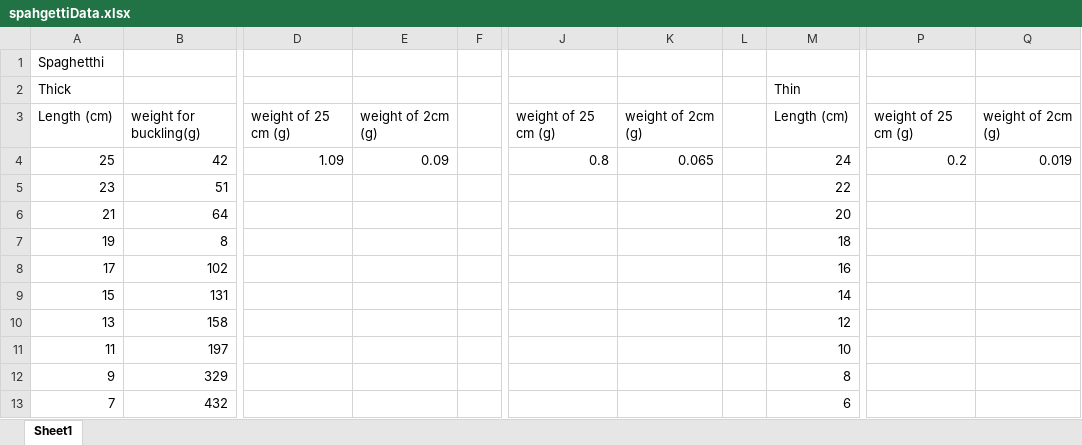
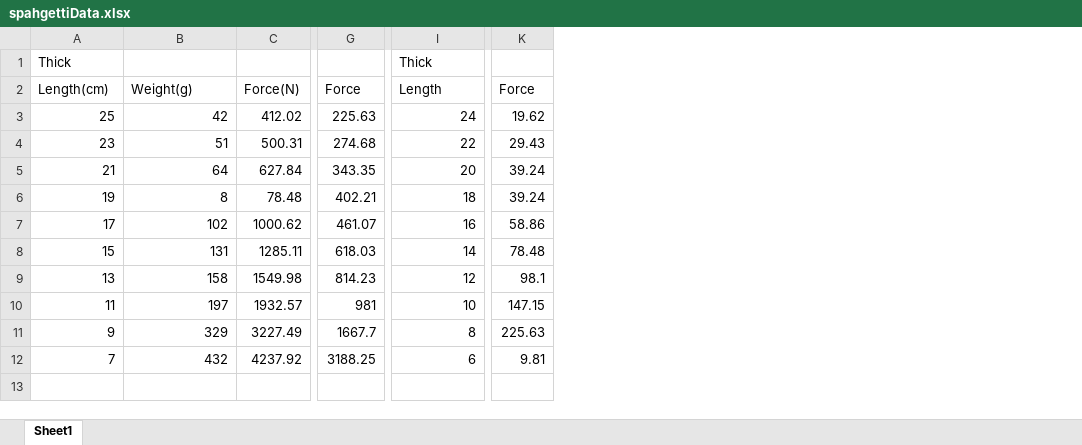
Before and after one commit to bvarjavand/MaterialsLab, an Excel workbook: Lab1/LabData/spahgettiData.xlsx, sheet Sheet1, drawn as a sheet; only a part is shown, gaps mark what is left out; values as stored, in another font and other column widths than the file's, no borders; removed rows and columns are numbered as before the commit, all else as after; rows hold the shown columns only; the diff names each change by its address in the sheet, - before the commit and + after, or states it on an @@ line.

Commit message:
added appendix tables

```diff
--- a/Lab1/LabData/spahgettiData.xlsx (sheet Sheet1)
+++ b/Lab1/LabData/spahgettiData.xlsx (sheet Sheet1)
+column C, rows 3-12: 412.02 | 500.31 | 627.84 | 78.48 | 1000.62 | 1285.11 | 1549.98 | 1932.57 | 3227.49 | 4237.92
-column D, row 4: 1.09
-column E, row 4: 0.09
-column F, empty
+column G, rows 3-12: 225.63 | 274.68 | 343.35 | 402.21 | 461.07 | 618.03 | 814.23 | 981 | 1667.7 | 3188.25
-column J, row 4: 0.8
-column K, row 4: 0.065
-column L, empty
+column K, rows 3-12: 19.62 | 29.43 | 39.24 | 39.24 | 58.86 | 78.48 | 98.1 | 147.15 | 225.63 | 9.81
-column P, row 4: 0.2
-column Q, row 4: 0.019
-row 1: Spaghetthi
-I1: Thin
+I1: Thick
-row 3: Length (cm) | weight for buckling(g) | weight of 25 cm (g) | weight of 2cm (g) |  | weight of 25 cm (g) | weight of 2cm (g) |  | Length (cm) | weight of 25 cm (g) | weight of 2cm (g)
+row 2: Length(cm) | Weight(g) | Force(N) | Force | Length | Force
```
Also changed, not shown: 5 other files.
